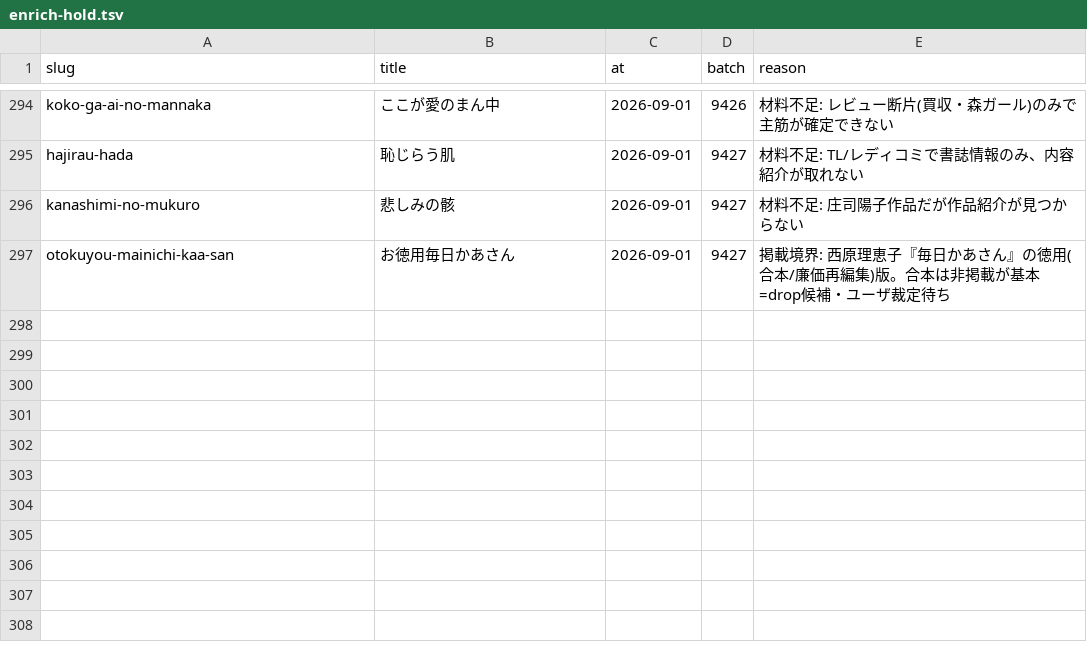
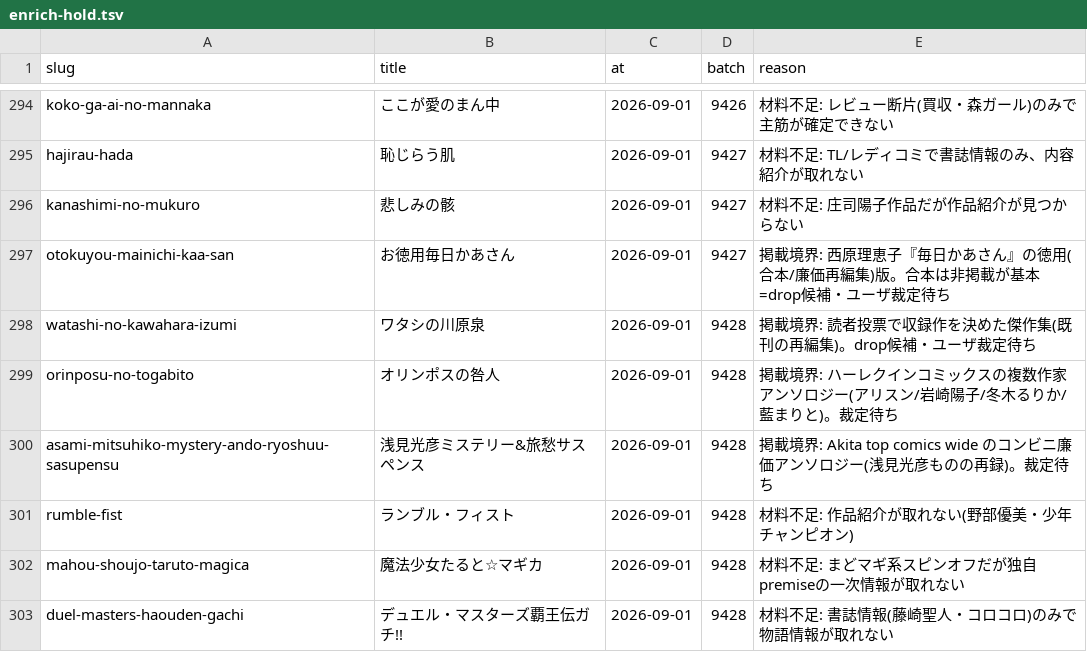
Before and after one commit to shuichi0725-cmyk/MANGAL, a TSV file: docs/production-diagnostics/enrich-hold.tsv, drawn as a sheet; only a part is shown, gaps mark what is left out.

```diff
--- a/docs/production-diagnostics/enrich-hold.tsv
+++ b/docs/production-diagnostics/enrich-hold.tsv
@@ -297 +297,7 @@ kanashimi-no-mukuro	悲しみの骸	2026-09-01	9427	材料不足: 庄司陽子
 otokuyou-mainichi-kaa-san	お徳用毎日かあさん	2026-09-01	9427	掲載境界: 西原理恵子『毎日かあさん』の徳用(合本/廉価再編集)版。合本は非掲載が基本=drop候補・ユーザ裁定待ち
+watashi-no-kawahara-izumi	ワタシの川原泉	2026-09-01	9428	掲載境界: 読者投票で収録作を決めた傑作集(既刊の再編集)。drop候補・ユーザ裁定待ち
+orinposu-no-togabito	オリンポスの咎人	2026-09-01	9428	掲載境界: ハーレクインコミックスの複数作家アンソロジー(アリスン/岩崎陽子/冬木るりか/藍まりと)。裁定待ち
+asami-mitsuhiko-mystery-ando-ryoshuu-sasupensu	浅見光彦ミステリー&旅愁サスペンス	2026-09-01	9428	掲載境界: Akita top comics wide のコンビニ廉価アンソロジー(浅見光彦ものの再録)。裁定待ち
+rumble-fist	ランブル・フィスト	2026-09-01	9428	材料不足: 作品紹介が取れない(野部優美・少年チャンピオン)
+mahou-shoujo-taruto-magica	魔法少女たると☆マギカ	2026-09-01	9428	材料不足: まどマギ系スピンオフだが独自premiseの一次情報が取れない
+duel-masters-haouden-gachi	デュエル・マスターズ覇王伝ガチ!!	2026-09-01	9428	材料不足: 書誌情報(藤崎聖人・コロコロ)のみで物語情報が取れない
```
Also changed, not shown: 1 other file.
